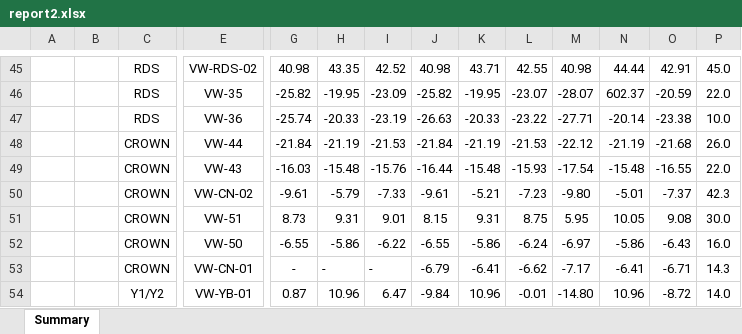
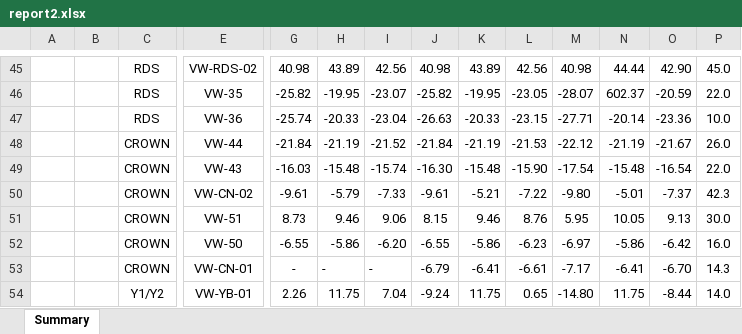
Before and after one commit to DVictorII/WWL-dashboard, an Excel workbook: client/public/pyreport/report2.xlsx, sheet Summary, drawn as a sheet; only a part is shown, gaps mark what is left out; values as stored, in another font and other column widths than the file's, no borders; charts and pictures not drawn; removed rows and columns are numbered as before the commit, all else as after; rows hold the shown columns only; the diff covers the shown part only; the diff names each change by its address in the sheet, - before the commit and + after, or states it on an @@ line.

```diff
--- a/client/public/pyreport/report2.xlsx (sheet Summary)
+++ b/client/public/pyreport/report2.xlsx (sheet Summary)
-H45: 43.35
+H45: 43.89
-I45: 42.52
+I45: 42.56
-K45: 43.71
+K45: 43.89
-L45: 42.55
+L45: 42.56
-O45: 42.91
+O45: 42.90
-I46: -23.09
+I46: -23.07
-L46: -23.07
+L46: -23.05
-I47: -23.19
+I47: -23.04
-L47: -23.22
+L47: -23.15
-O47: -23.38
+O47: -23.36
-I48: -21.53
+I48: -21.52
-O48: -21.68
+O48: -21.67
-I49: -15.76
+I49: -15.74
-J49: -16.44
+J49: -16.30
-L49: -15.93
+L49: -15.90
-O49: -16.55
+O49: -16.54
-L50: -7.23
+L50: -7.22
-H51: 9.31
+H51: 9.46
-I51: 9.01
+I51: 9.06
-K51: 9.31
+K51: 9.46
-L51: 8.75
+L51: 8.76
-O51: 9.08
+O51: 9.13
-I52: -6.22
+I52: -6.20
-L52: -6.24
+L52: -6.23
-O52: -6.43
+O52: -6.42
-L53: -6.62
+L53: -6.61
-O53: -6.71
+O53: -6.70
-row 54:  |  | Y1/Y2 | VW-YB-01 | 0.87 | 10.96 | 6.47 | -9.84 | 10.96 | -0.01 | -14.80 | 10.96 | -8.72 | 14.0
+row 54:  |  | Y1/Y2 | VW-YB-01 | 2.26 | 11.75 | 7.04 | -9.24 | 11.75 | 0.65 | -14.80 | 11.75 | -8.44 | 14.0
```
Also changed, not shown: 1 added row, 1 removed row and 94 edited cells elsewhere in this sheet, 19 other files.
